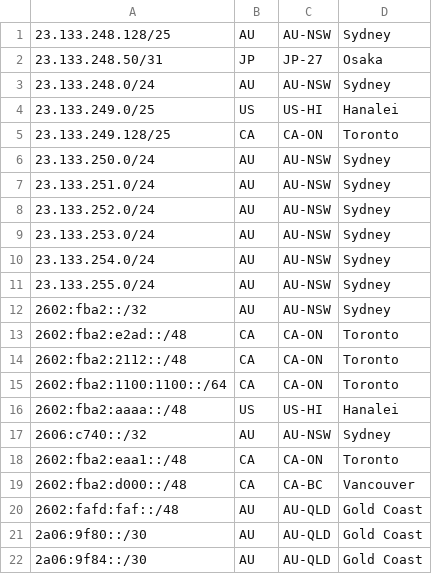
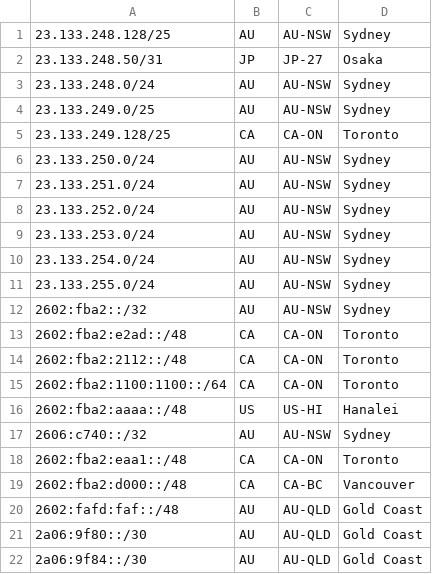
Before and after one commit to Chromatic-Garden-Sites/beakonet, a CSV file: netinfo/geofeed.csv, drawn as a sheet.

Commit message:
23.133.249.0/25 to syd

```diff
--- a/netinfo/geofeed.csv
+++ b/netinfo/geofeed.csv
@@ -3,3 +3,3 @@
 23.133.248.0/24,AU,AU-NSW,Sydney,
-23.133.249.0/25,US,US-HI,Hanalei,
+23.133.249.0/25,AU,AU-NSW,Sydney,
 23.133.249.128/25,CA,CA-ON,Toronto,
```
